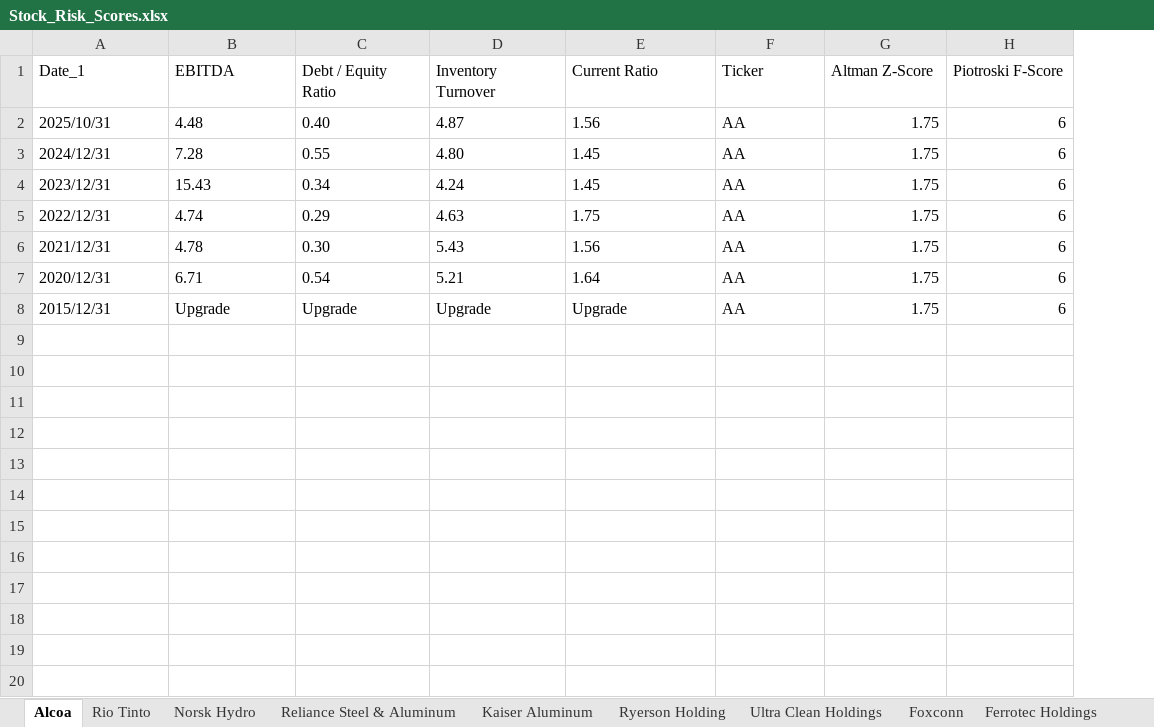
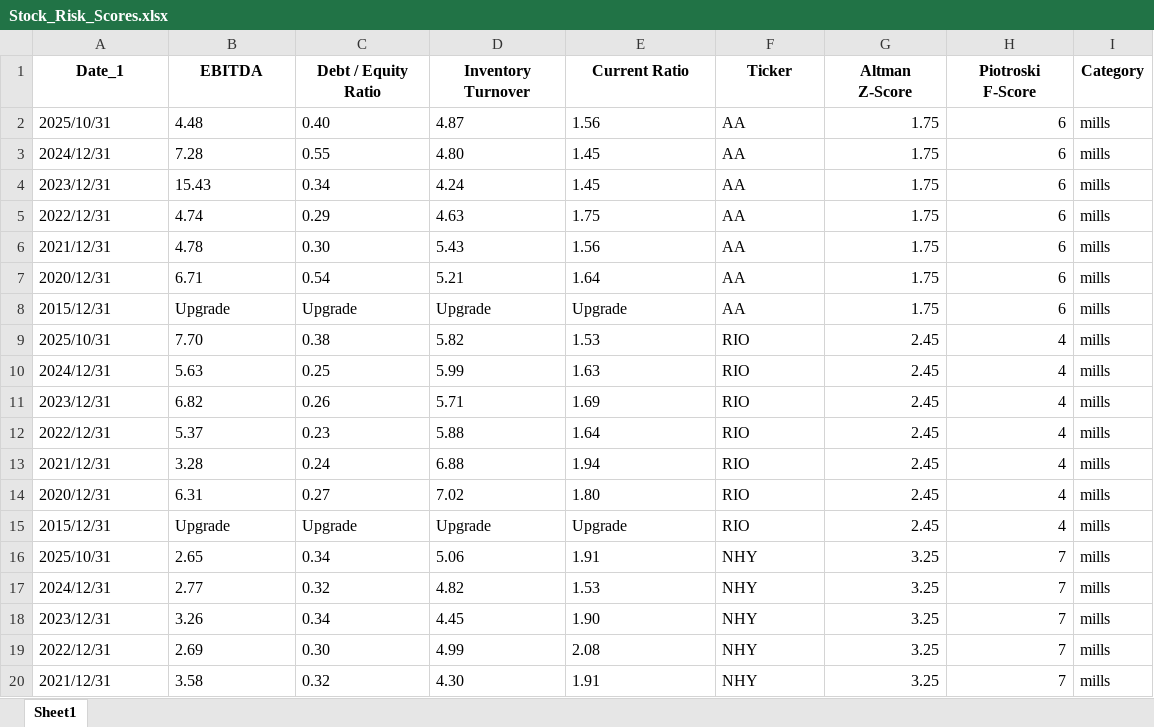
Before and after one commit to nanamiih/stock-risk-scores, an Excel workbook: Stock_Risk_Scores.xlsx, sheet Sheet1, drawn as a sheet; only a part is shown; values as stored, in another font and other column widths than the file's, no borders; the diff covers the shown part only; the diff names each change by its address in the sheet, - before the commit and + after, or states it on an @@ line.

```diff
--- a/Stock_Risk_Scores.xlsx (sheet Sheet1)
+++ b/Stock_Risk_Scores.xlsx (sheet Sheet1)
-sheet tab: Alcoa
+sheet tab: Sheet1
-sheet tab: Rio Tinto
-sheet tab: Norsk Hydro
-sheet tab: Reliance Steel & Aluminum
-sheet tab: Kaiser Aluminum
-sheet tab: Ryerson Holding
-sheet tab: Ultra Clean Holdings
-sheet tab: Foxconn
-sheet tab: Ferrotec Holdings
+column I (Category), rows 2-8: all mills
@@ A1:H1 bold: off → on, alignment: left → center @@
+row 9: 2025/10/31 | 7.70 | 0.38 | 5.82 | 1.53 | RIO | 2.45 | 4 | mills
+row 10: 2024/12/31 | 5.63 | 0.25 | 5.99 | 1.63 | RIO | 2.45 | 4 | mills
+row 11: 2023/12/31 | 6.82 | 0.26 | 5.71 | 1.69 | RIO | 2.45 | 4 | mills
+row 12: 2022/12/31 | 5.37 | 0.23 | 5.88 | 1.64 | RIO | 2.45 | 4 | mills
+row 13: 2021/12/31 | 3.28 | 0.24 | 6.88 | 1.94 | RIO | 2.45 | 4 | mills
+row 14: 2020/12/31 | 6.31 | 0.27 | 7.02 | 1.80 | RIO | 2.45 | 4 | mills
+row 15: 2015/12/31 | Upgrade | Upgrade | Upgrade | Upgrade | RIO | 2.45 | 4 | mills
+row 16: 2025/10/31 | 2.65 | 0.34 | 5.06 | 1.91 | NHY | 3.25 | 7 | mills
+row 17: 2024/12/31 | 2.77 | 0.32 | 4.82 | 1.53 | NHY | 3.25 | 7 | mills
+row 18: 2023/12/31 | 3.26 | 0.34 | 4.45 | 1.90 | NHY | 3.25 | 7 | mills
+row 19: 2022/12/31 | 2.69 | 0.30 | 4.99 | 2.08 | NHY | 3.25 | 7 | mills
+row 20: 2021/12/31 | 3.58 | 0.32 | 4.30 | 1.91 | NHY | 3.25 | 7 | mills
```
Also changed, not shown: 65 added rows elsewhere in this sheet, other sheet tabs.
